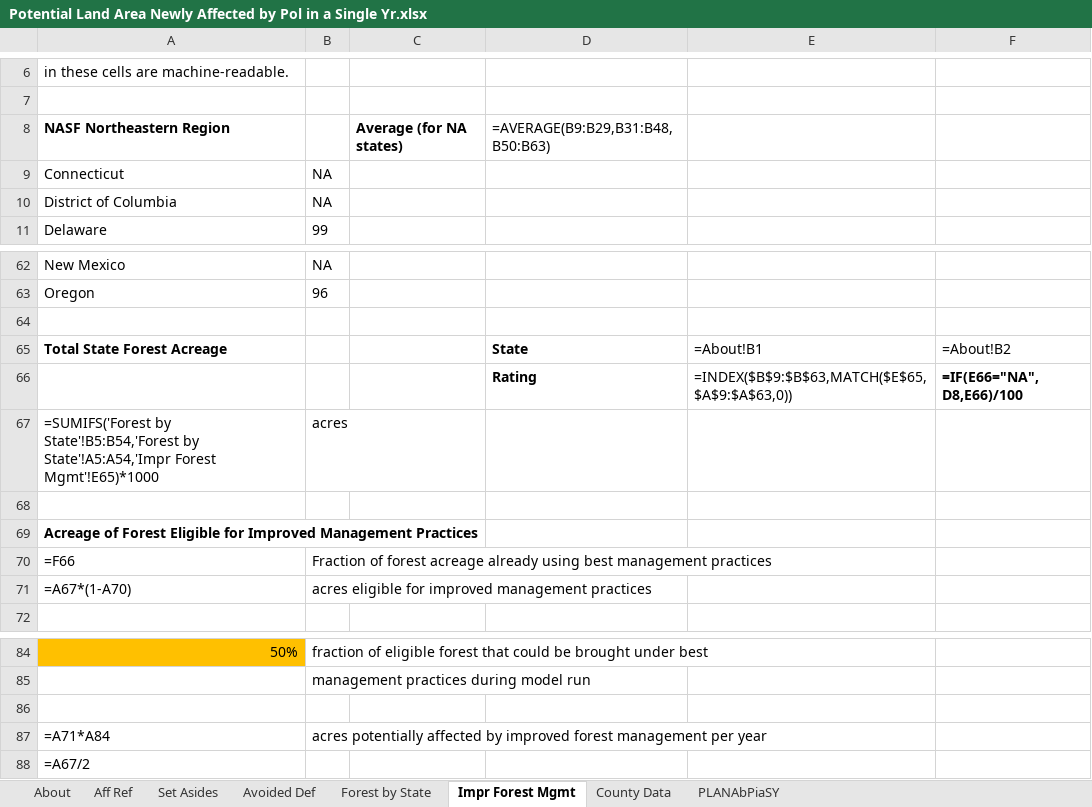
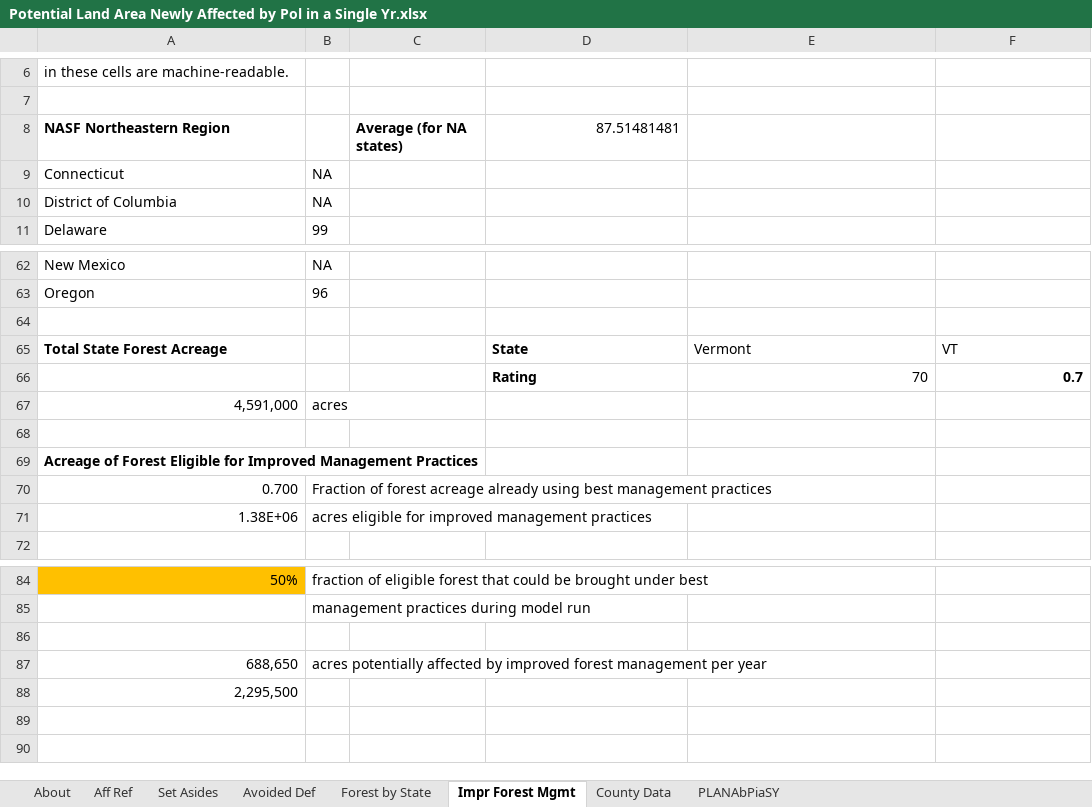
Before and after one commit to EnergyInnovation/eps-vermont, an Excel workbook: InputData/land/PLANAbPiaSY/Potential Land Area Newly Affected by Pol in a Single Yr.xlsx, sheet Impr Forest Mgmt, drawn as a sheet; only a part is shown, gaps mark what is left out; values as stored, in another font and other column widths than the file's, no borders; formulas without a stored value are shown as written; removed rows and columns are numbered as before the commit, all else as after; the diff names each change by its address in the sheet, - before the commit and + after, or states it on an @@ line.

```diff
--- a/InputData/land/PLANAbPiaSY/Potential Land Area Newly Affected by Pol in a Single Yr.xlsx (sheet Impr Forest Mgmt)
+++ b/InputData/land/PLANAbPiaSY/Potential Land Area Newly Affected by Pol in a Single Yr.xlsx (sheet Impr Forest Mgmt)
-D8: =AVERAGE(B9:B29,B31:B48,B50:B63)
+D8: 87.51481481
-E65: =About!B1
+E65: Vermont
-F65: =About!B2
+F65: VT
-row 66:  |  |  | Rating | =INDEX($B$9:$B$63,MATCH($E$65,$A$9:$A$63,0)) | =IF(E66="NA", D8,E66)/100
+row 66:  |  |  | Rating | 70 | 0.7
-A67: =SUMIFS('Forest by State'!B5:B54,'Forest by State'!A5:A54,'Impr Forest Mgmt'!E65)*1000
+A67: 4,591,000
-A70: =F66
+A70: 0.700
-A71: =A67*(1-A70)
+A71: 1.38E+06
-A87: =A71*A84
+A87: 688,650
-A88: =A67/2
+A88: 2,295,500
```
Also changed, not shown: sheet County Data, sheet PLANAbPiaSY, sheet Forest by State, sheet Set Asides, sheet Aff Ref, sheet About, InputData/elec/BRPSPTY/BAU RPS Percentage This Year.xlsx, InputData/fuels/BFPIaE/BAU Fuel Production Imports and Exports.xlsx, 12 other files.
